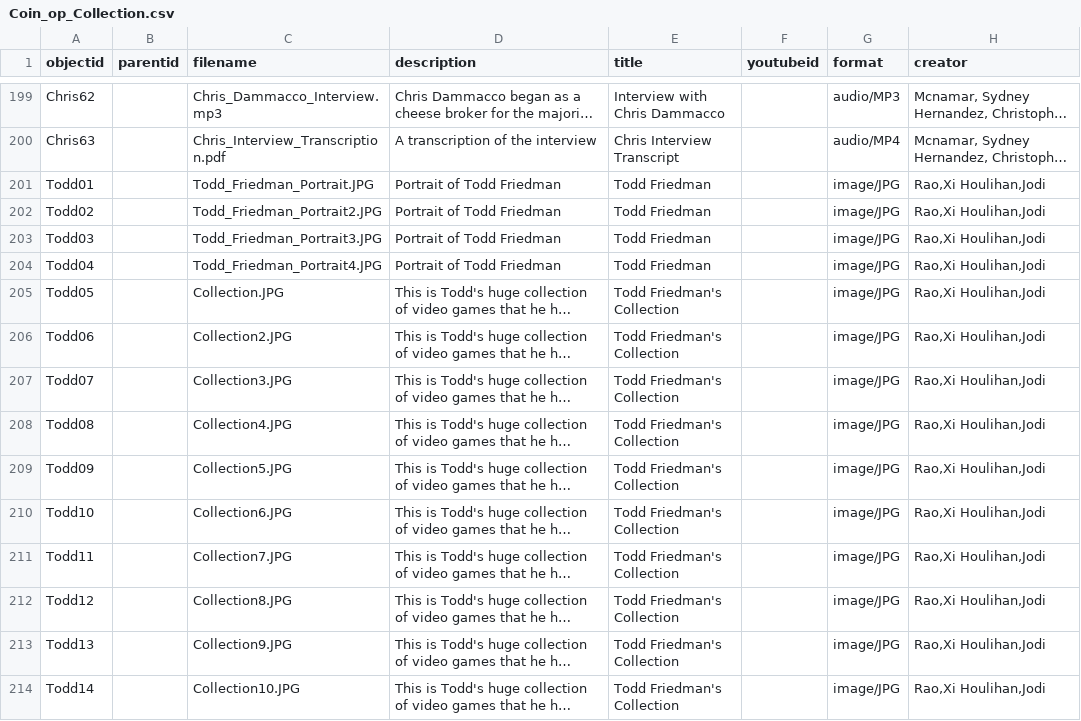
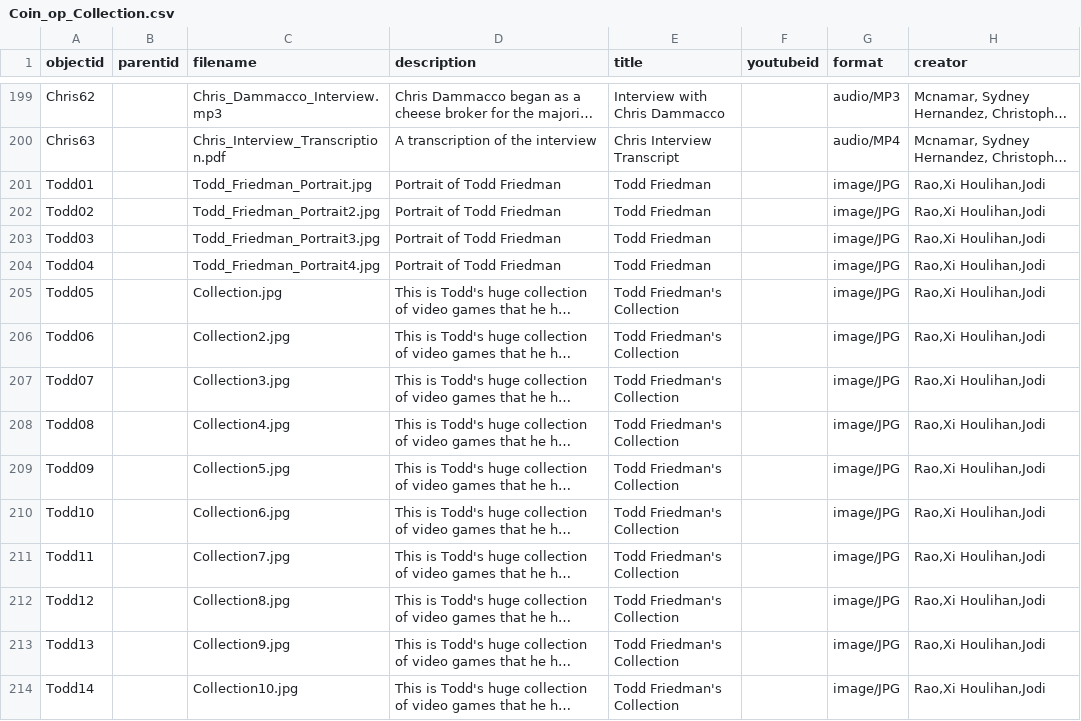
Before and after one commit to strikerZ45/Coin-op, a CSV file: _data/Coin_op_Collection.csv, drawn as a sheet; only a part is shown, gaps mark what is left out; long unchanged cells end in …; the diff covers the shown part only; the diff names each change by its address in the sheet, - before the commit and + after, or states it on an @@ line.

Commit message:
Update Coin_op_Collection.csv

```diff
--- a/_data/Coin_op_Collection.csv
+++ b/_data/Coin_op_Collection.csv
-C201 (filename): Todd_Friedman_Portrait.JPG
+C201 (filename): Todd_Friedman_Portrait.jpg
-C202 (filename): Todd_Friedman_Portrait2.JPG
+C202 (filename): Todd_Friedman_Portrait2.jpg
-C203 (filename): Todd_Friedman_Portrait3.JPG
+C203 (filename): Todd_Friedman_Portrait3.jpg
-C204 (filename): Todd_Friedman_Portrait4.JPG
+C204 (filename): Todd_Friedman_Portrait4.jpg
-C205 (filename): Collection.JPG
+C205 (filename): Collection.jpg
-C206 (filename): Collection2.JPG
+C206 (filename): Collection2.jpg
-C207 (filename): Collection3.JPG
+C207 (filename): Collection3.jpg
-C208 (filename): Collection4.JPG
+C208 (filename): Collection4.jpg
-C209 (filename): Collection5.JPG
+C209 (filename): Collection5.jpg
-C210 (filename): Collection6.JPG
+C210 (filename): Collection6.jpg
-C211 (filename): Collection7.JPG
+C211 (filename): Collection7.jpg
-C212 (filename): Collection8.JPG
+C212 (filename): Collection8.jpg
-C213 (filename): Collection9.JPG
+C213 (filename): Collection9.jpg
-C214 (filename): Collection10.JPG
+C214 (filename): Collection10.jpg
```
Also changed, not shown: 11 edited cells elsewhere in this file.
